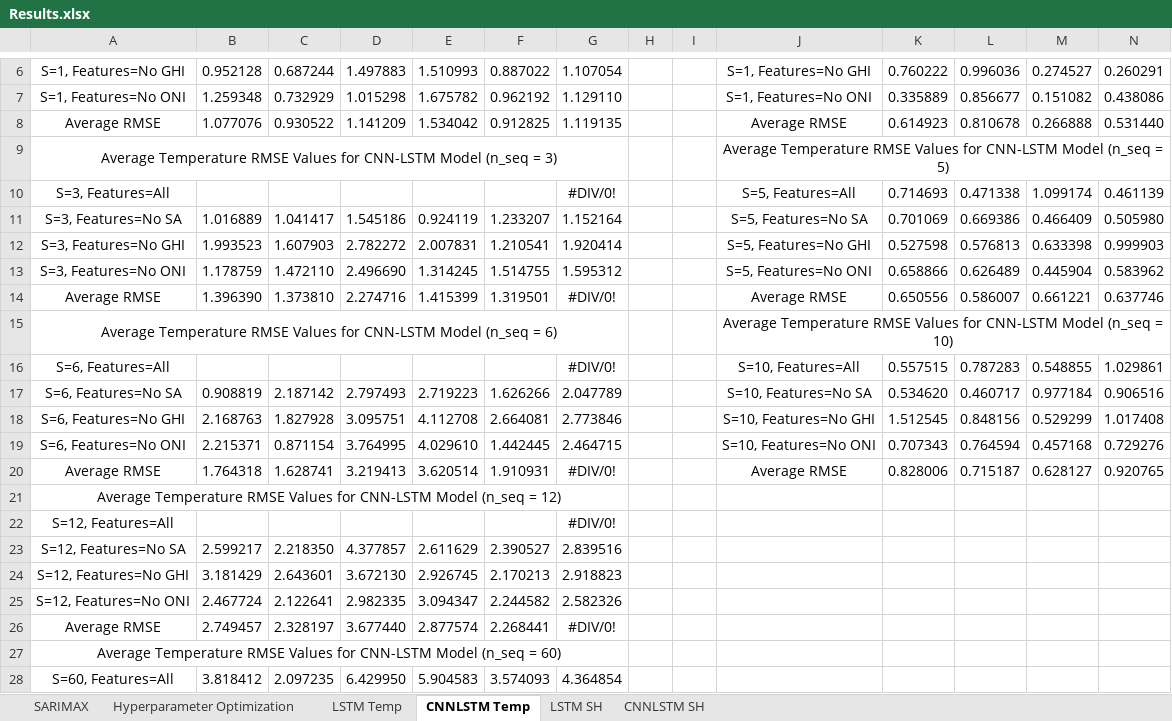
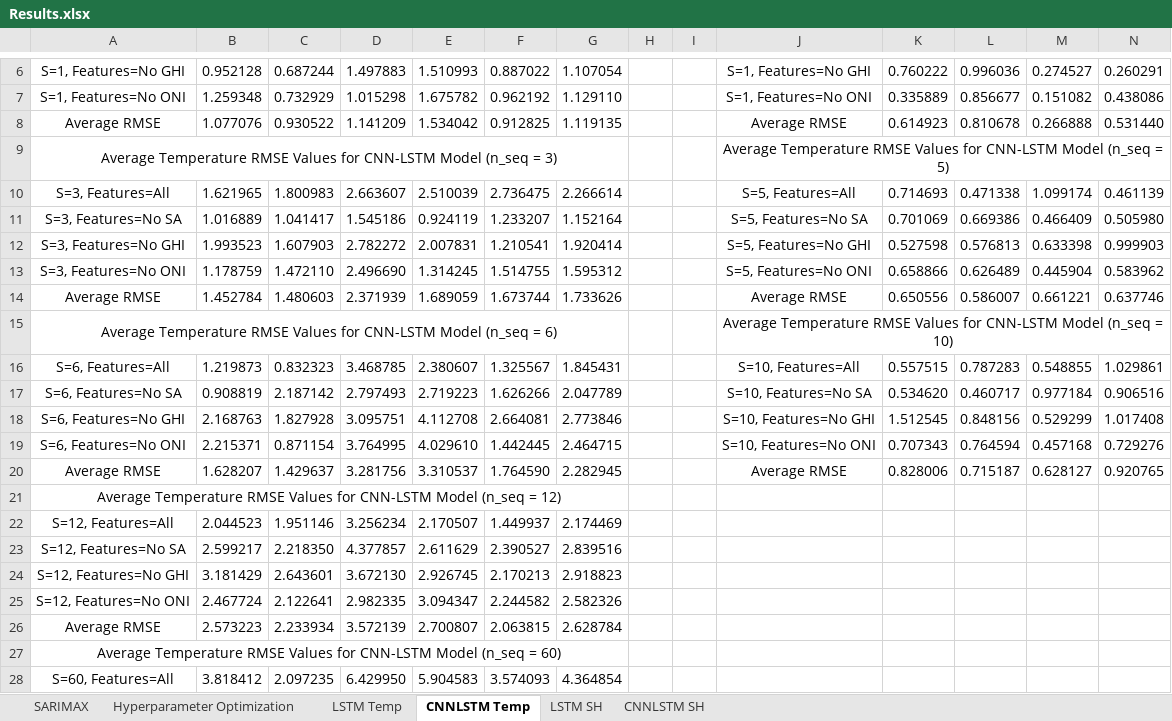
Before and after one commit to vicphysics/Temperature_and_Specific_Humidity_Prediction, an Excel workbook: Results.xlsx, sheet CNNLSTM Temp, drawn as a sheet; only a part is shown, gaps mark what is left out; values as stored, in another font and other column widths than the file's, no borders; removed rows and columns are numbered as before the commit, all else as after; rows hold the shown columns only; the diff names each change by its address in the sheet, - before the commit and + after, or states it on an @@ line.

```diff
--- a/Results.xlsx (sheet CNNLSTM Temp)
+++ b/Results.xlsx (sheet CNNLSTM Temp)
-B10: (empty)
+B10: 1.621965
-C10: (empty)
+C10: 1.800983
-D10: (empty)
+D10: 2.663607
-E10: (empty)
+E10: 2.510039
-F10: (empty)
+F10: 2.736475
-G10: #DIV/0!
+G10: 2.266614
-B14: 1.396390
+B14: 1.452784
-C14: 1.373810
+C14: 1.480603
-D14: 2.274716
+D14: 2.371939
-E14: 1.415399
+E14: 1.689059
-F14: 1.319501
+F14: 1.673744
-G14: #DIV/0!
+G14: 1.733626
-B16: (empty)
+B16: 1.219873
-C16: (empty)
+C16: 0.832323
-D16: (empty)
+D16: 3.468785
-E16: (empty)
+E16: 2.380607
-F16: (empty)
+F16: 1.325567
-G16: #DIV/0!
+G16: 1.845431
-B20: 1.764318
+B20: 1.628207
-C20: 1.628741
+C20: 1.429637
-D20: 3.219413
+D20: 3.281756
-E20: 3.620514
+E20: 3.310537
-F20: 1.910931
+F20: 1.764590
-G20: #DIV/0!
+G20: 2.282945
-row 22: S=12, Features=All |  |  |  |  |  | #DIV/0!
+row 22: S=12, Features=All | 2.044523 | 1.951146 | 3.256234 | 2.170507 | 1.449937 | 2.174469
-row 26: Average RMSE | 2.749457 | 2.328197 | 3.677440 | 2.877574 | 2.268441 | #DIV/0!
+row 26: Average RMSE | 2.573223 | 2.233934 | 3.572139 | 2.700807 | 2.063815 | 2.628784
```
Also changed, not shown: sheet LSTM SH, sheet Hyperparameter Optimization.
